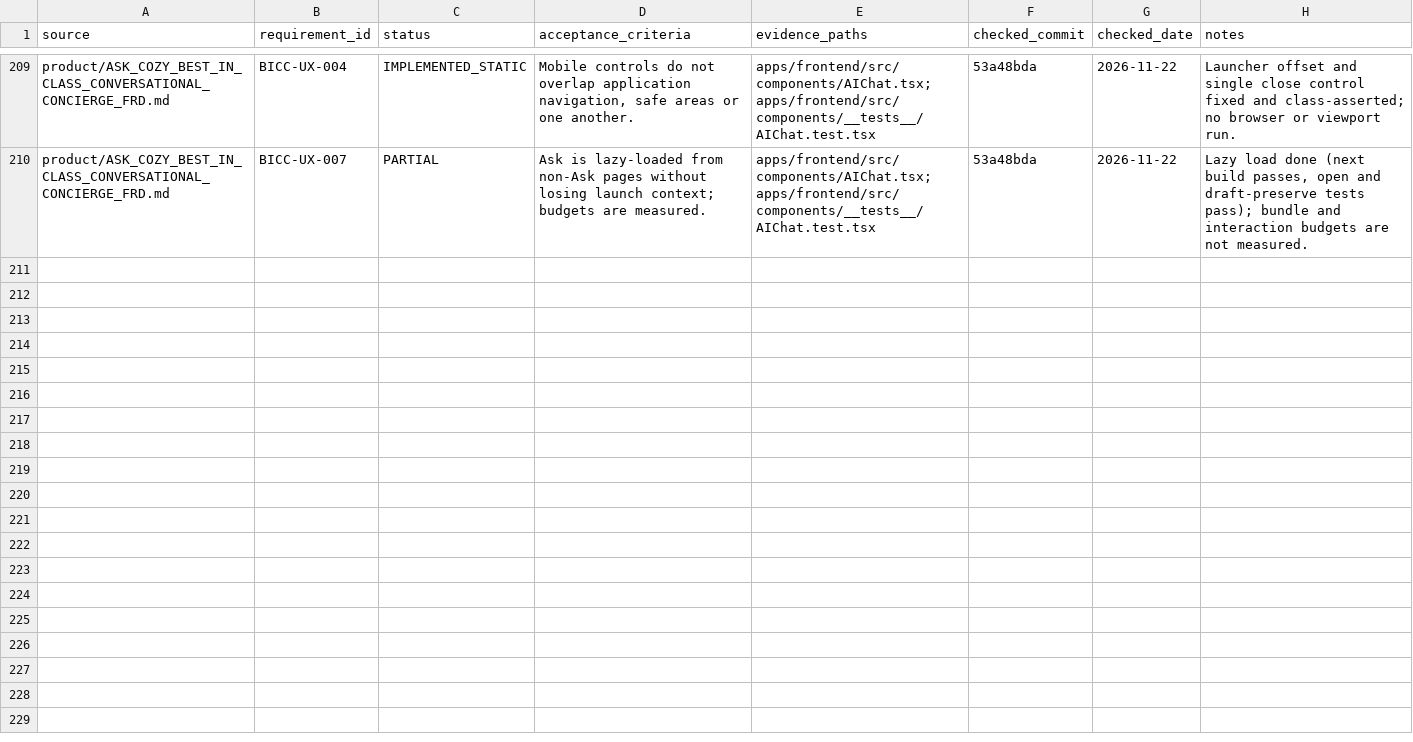
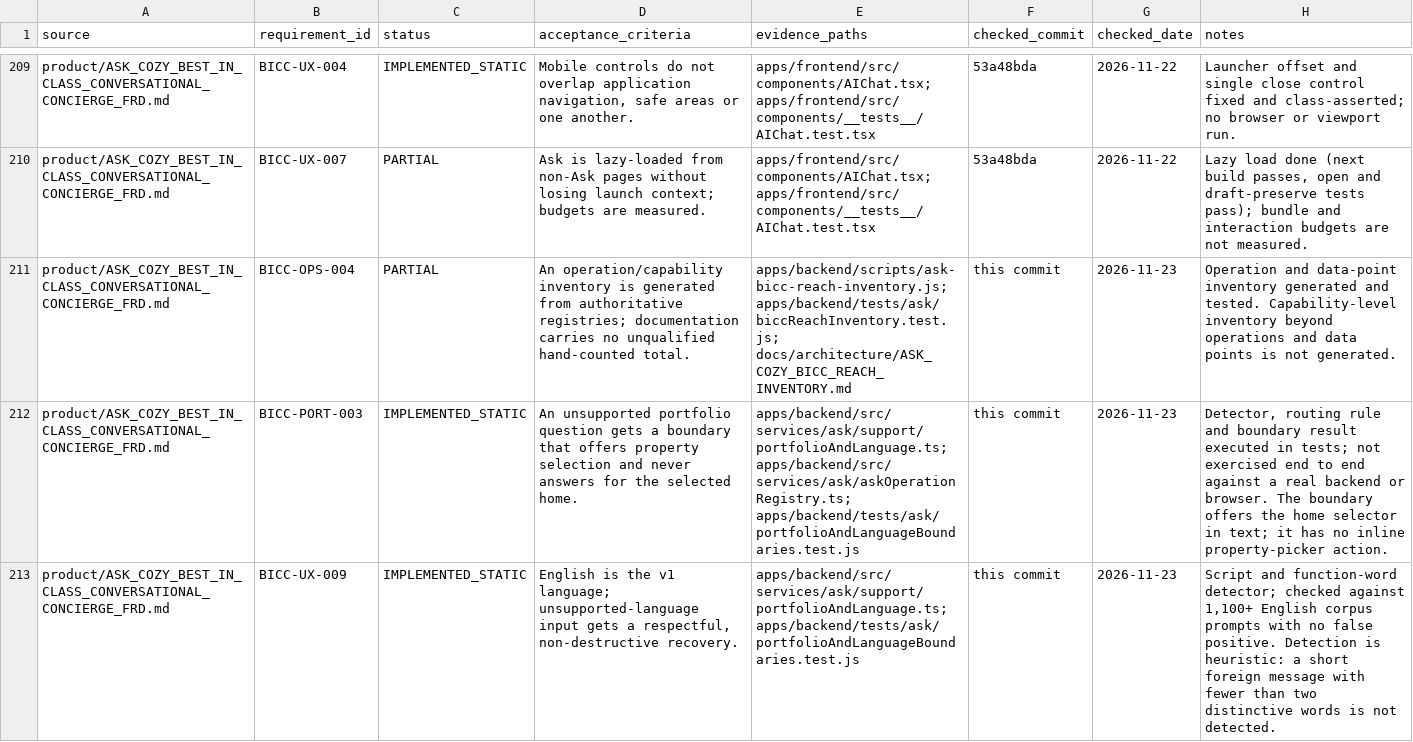
Before and after one commit to madhuboyin/contract-to-cozy1, a CSV file: docs/library/requirement_status.csv, drawn as a sheet; only a part is shown, gaps mark what is left out; the diff covers the shown part only; the diff names each change by its address in the sheet, - before the commit and + after, or states it on an @@ line.

```diff
--- a/docs/library/requirement_status.csv
+++ b/docs/library/requirement_status.csv
+row 211: product/ASK_COZY_BEST_IN_CLASS_CONVERSATIONAL_CONCIERGE_FRD.md | BICC-OPS-004 | PARTIAL | An operation/capability inventory is generated from authoritative registries; documentation carries no unqualified hand-counted total. | apps/backend/scripts/ask-bicc-reach-inventory.js; apps/backend/tests/ask/biccReachInventory.test.js; docs/architecture/ASK_COZY_BICC_REACH_INVENTORY.md | this commit | 2026-11-23 | Operation and data-point inventory generated and tested. Capability-level inventory beyond operations and data points is not generated.
+row 212: product/ASK_COZY_BEST_IN_CLASS_CONVERSATIONAL_CONCIERGE_FRD.md | BICC-PORT-003 | IMPLEMENTED_STATIC | An unsupported portfolio question gets a boundary that offers property selection and never answers for the selected home. | apps/backend/src/services/ask/support/portfolioAndLanguage.ts; apps/backend/src/services/ask/askOperationRegistry.ts; apps/backend/tests/ask/portfolioAndLanguageBoundaries.test.js | this commit | 2026-11-23 | Detector, routing rule and boundary result executed in tests; not exercised end to end against a real backend or browser. The boundary offers the home selector in text; it has no inline property-picker action.
+row 213: product/ASK_COZY_BEST_IN_CLASS_CONVERSATIONAL_CONCIERGE_FRD.md | BICC-UX-009 | IMPLEMENTED_STATIC | English is the v1 language; unsupported-language input gets a respectful, non-destructive recovery. | apps/backend/src/services/ask/support/portfolioAndLanguage.ts; apps/backend/tests/ask/portfolioAndLanguageBoundaries.test.js | this commit | 2026-11-23 | Script and function-word detector; checked against 1,100+ English corpus prompts with no false positive. Detection is heuristic: a short foreign message with fewer than two distinctive words is not detected.
```
Also changed, not shown: 7 added rows elsewhere in this file, docs/library/requirements.csv, 20 other files.
